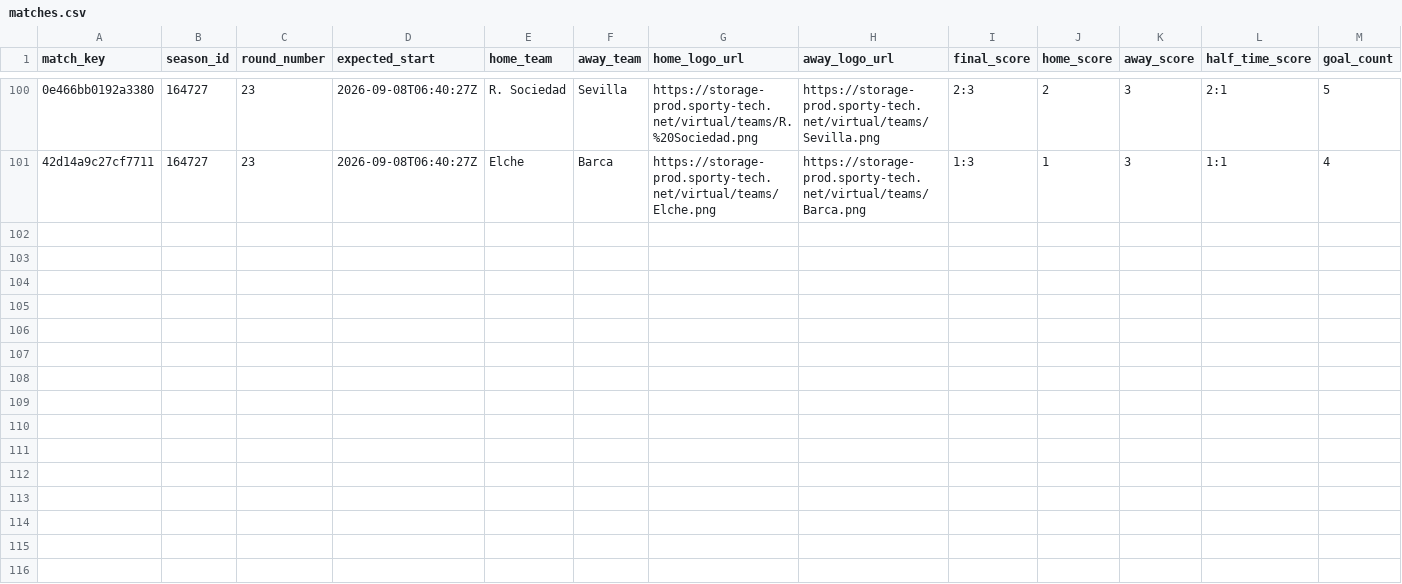
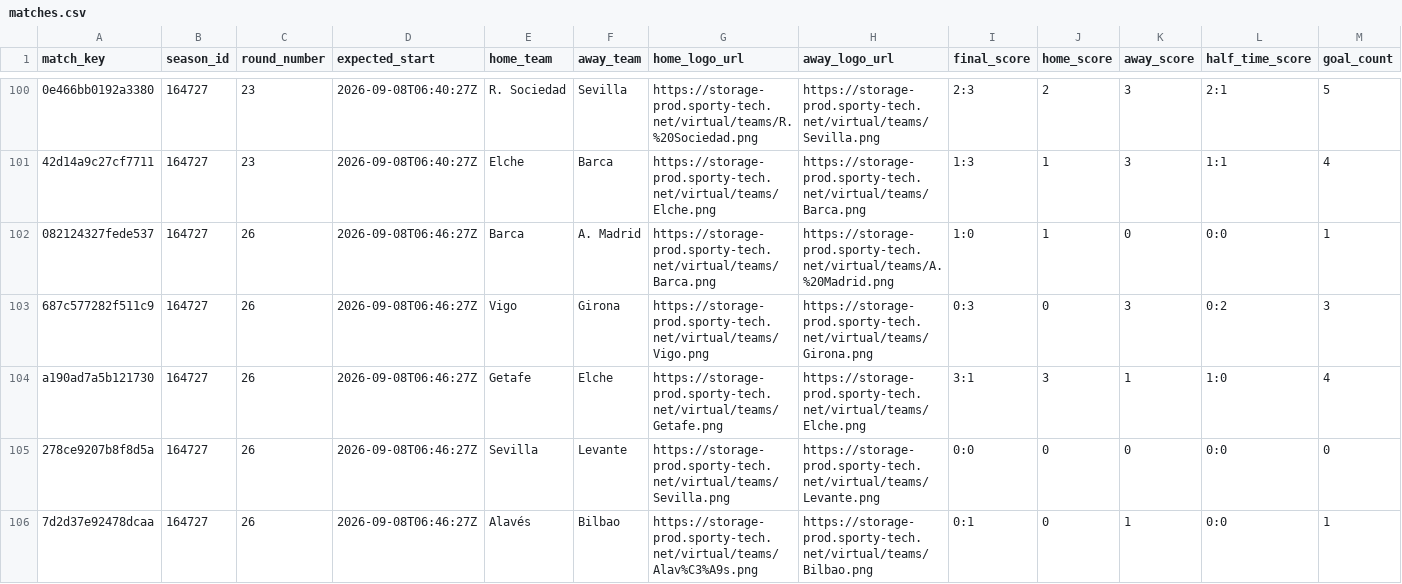
Before and after one commit to michaeldiary77-sys/virtual-leagues-collector, a CSV file: data/8037_spanish-league/matches.csv, drawn as a sheet; only a part is shown, gaps mark what is left out; rows hold the shown columns only; the diff covers the shown part only; the diff names each change by its address in the sheet, - before the commit and + after, or states it on an @@ line.

```diff
--- a/data/8037_spanish-league/matches.csv
+++ b/data/8037_spanish-league/matches.csv
+row 102: 082124327fede537 | 164727 | 26 | 2026-09-08T06:46:27Z | Barca | A. Madrid | https://storage-prod.sporty-tech.net/virtual/teams/Barca.png | https://storage-prod.sporty-tech.net/virtual/teams/A.%20Madrid.png | 1:0 | 1 | 0 | 0:0 | 1
+row 103: 687c577282f511c9 | 164727 | 26 | 2026-09-08T06:46:27Z | Vigo | Girona | https://storage-prod.sporty-tech.net/virtual/teams/Vigo.png | https://storage-prod.sporty-tech.net/virtual/teams/Girona.png | 0:3 | 0 | 3 | 0:2 | 3
+row 104: a190ad7a5b121730 | 164727 | 26 | 2026-09-08T06:46:27Z | Getafe | Elche | https://storage-prod.sporty-tech.net/virtual/teams/Getafe.png | https://storage-prod.sporty-tech.net/virtual/teams/Elche.png | 3:1 | 3 | 1 | 1:0 | 4
+row 105: 278ce9207b8f8d5a | 164727 | 26 | 2026-09-08T06:46:27Z | Sevilla | Levante | https://storage-prod.sporty-tech.net/virtual/teams/Sevilla.png | https://storage-prod.sporty-tech.net/virtual/teams/Levante.png | 0:0 | 0 | 0 | 0:0 | 0
+row 106: 7d2d37e92478dcaa | 164727 | 26 | 2026-09-08T06:46:27Z | Alavés | Bilbao | https://storage-prod.sporty-tech.net/virtual/teams/Alav%C3%A9s.png | https://storage-prod.sporty-tech.net/virtual/teams/Bilbao.png | 0:1 | 0 | 1 | 0:0 | 1
```
Also changed, not shown: 5 added rows elsewhere in this file, data/8035_english-league/matches.csv, data/8036_italian-league/matches.csv, 39 other files.
